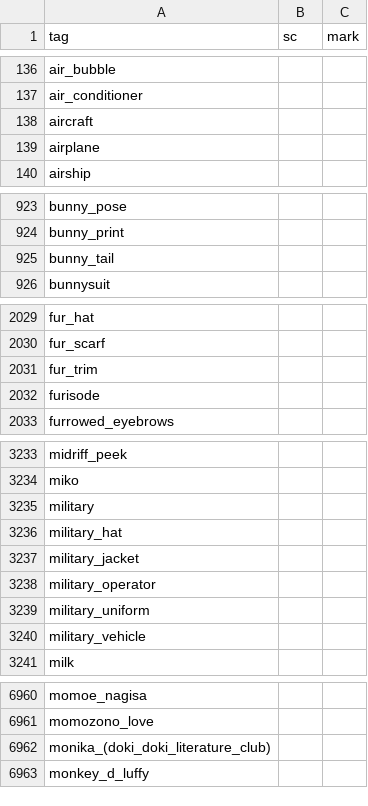
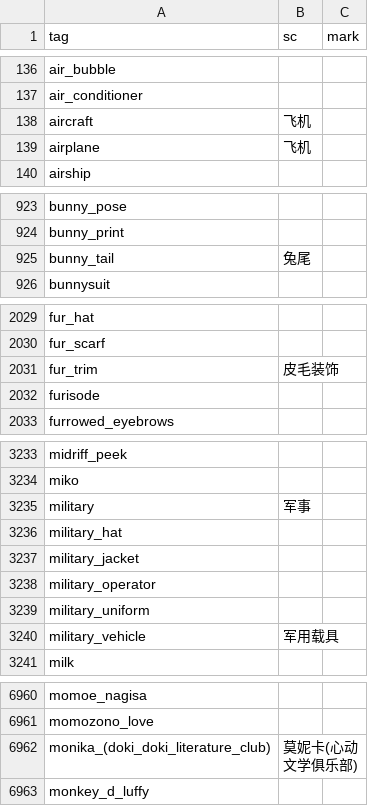
Before and after one commit to ControlNet/pixivia, a CSV file: src/main/resources/localization/tags.csv, drawn as a sheet; only a part is shown, gaps mark what is left out.

```diff
--- a/src/main/resources/localization/tags.csv
+++ b/src/main/resources/localization/tags.csv
@@ -137,4 +137,4 @@ air_bubble,,
 air_conditioner,,
-aircraft,,
-airplane,,
+aircraft,飞机,
+airplane,飞机,
 airship,,
@@ -924,3 +924,3 @@ bunny_pose,,
 bunny_print,,
-bunny_tail,,
+bunny_tail,兔尾,
 bunnysuit,,
@@ -2030,3 +2030,3 @@ fur_hat,,
 fur_scarf,,
-fur_trim,,
+fur_trim,皮毛装饰,
 furisode,,
@@ -3234,3 +3234,3 @@ midriff_peek,,
 miko,,
-military,,
+military,军事,
 military_hat,,
@@ -3239,3 +3239,3 @@ military_operator,,
 military_uniform,,
-military_vehicle,,
+military_vehicle,军用载具,
 milk,,
@@ -6961,3 +6961,3 @@ momoe_nagisa,,
 momozono_love,,
-monika_(doki_doki_literature_club),,
+monika_(doki_doki_literature_club),莫妮卡(心动文学俱乐部),
 monkey_d_luffy,,
```
Also changed, not shown: src/main/resources/localization/tags.bak.csv, 16 other files.
